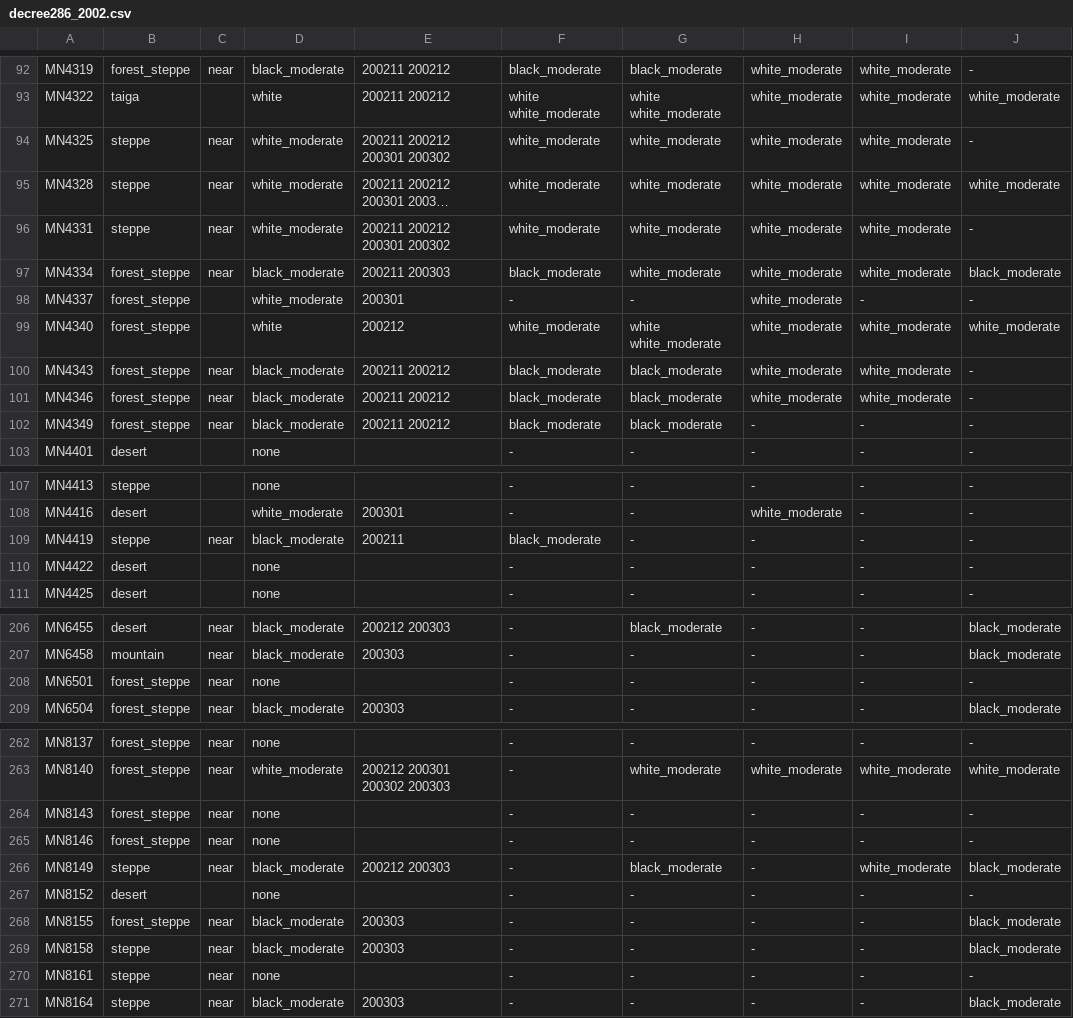
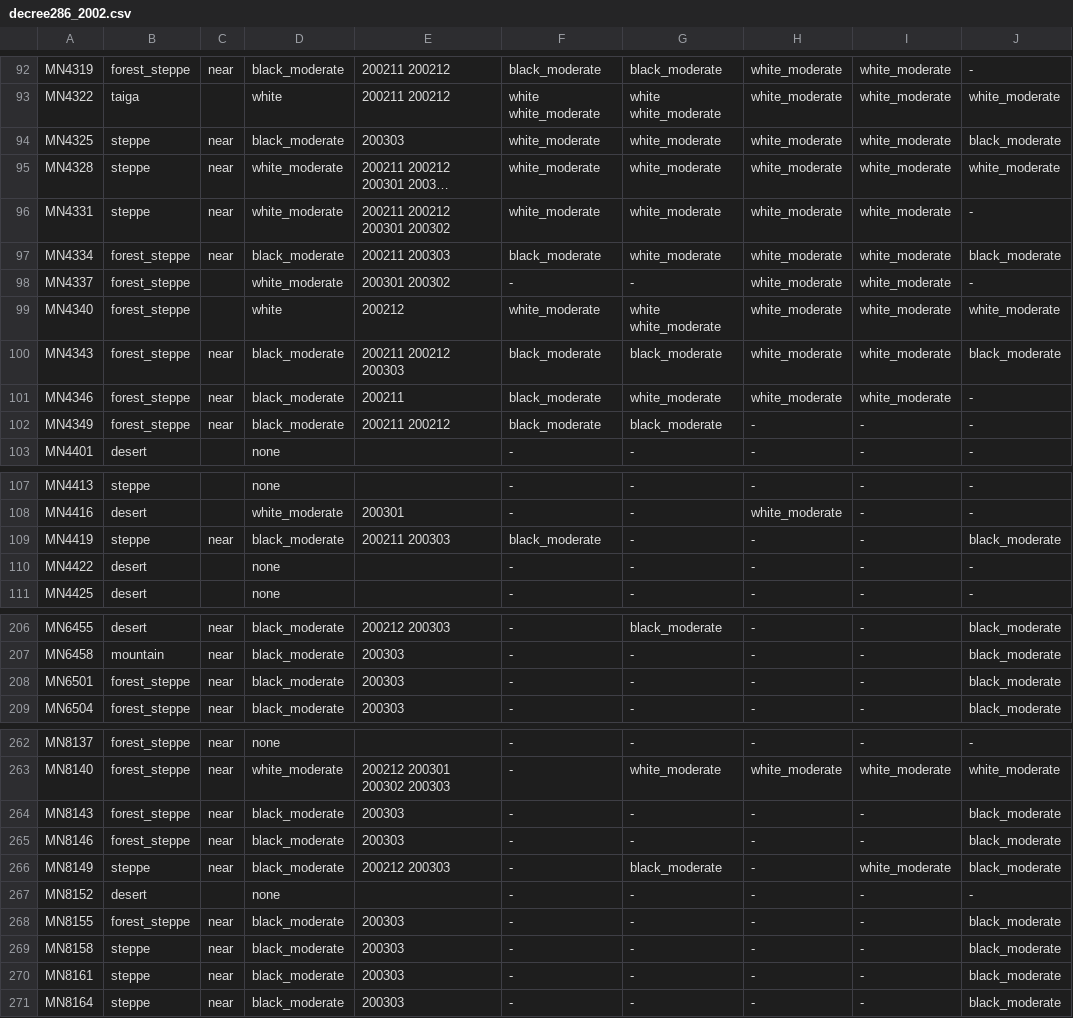
Before and after one commit to Sarul72/ZudRisk, a CSV file: data/derived/decree286_2002.csv, drawn as a sheet; only a part is shown, gaps mark what is left out; long unchanged cells end in …; the diff covers the shown part only; the diff names each change by its address in the sheet, - before the commit and + after, or states it on an @@ line.

```diff
--- a/data/derived/decree286_2002.csv
+++ b/data/derived/decree286_2002.csv
-D94: white_moderate
+D94: black_moderate
-E94: 200211 200212 200301 200302
+E94: 200303
-J94: -
+J94: black_moderate
-E98: 200301
+E98: 200301 200302
-I98: -
+I98: white_moderate
-E100: 200211 200212
+E100: 200211 200212 200303
-J100: -
+J100: black_moderate
-E101: 200211 200212
+E101: 200211
-G101: black_moderate
+G101: white_moderate
-E109: 200211
+E109: 200211 200303
-J109: -
+J109: black_moderate
-D208: none
+D208: black_moderate
-E208: (empty)
+E208: 200303
-J208: -
+J208: black_moderate
-D264:D265: none
+D264:D265: black_moderate
-E264:E265: (empty)
+E264:E265: 200303
-J264:J265: -
+J264:J265: black_moderate
-D270: none
+D270: black_moderate
-E270: (empty)
+E270: 200303
-J270: -
+J270: black_moderate
```
Also changed, not shown: 4 edited cells elsewhere in this file, data/derived/decree286_2000.csv, data/derived/decree286_2001.csv, 51 other files.
